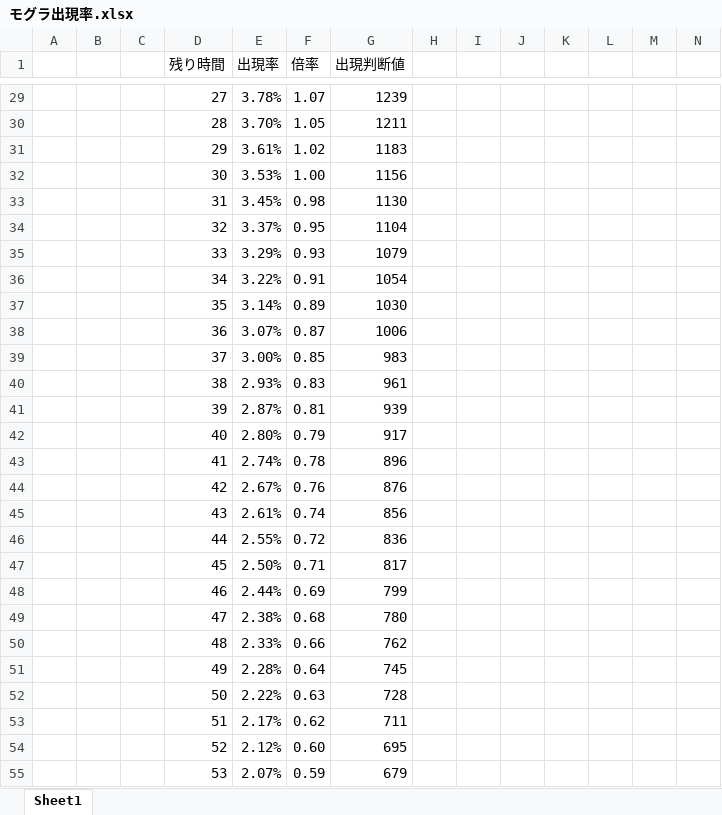
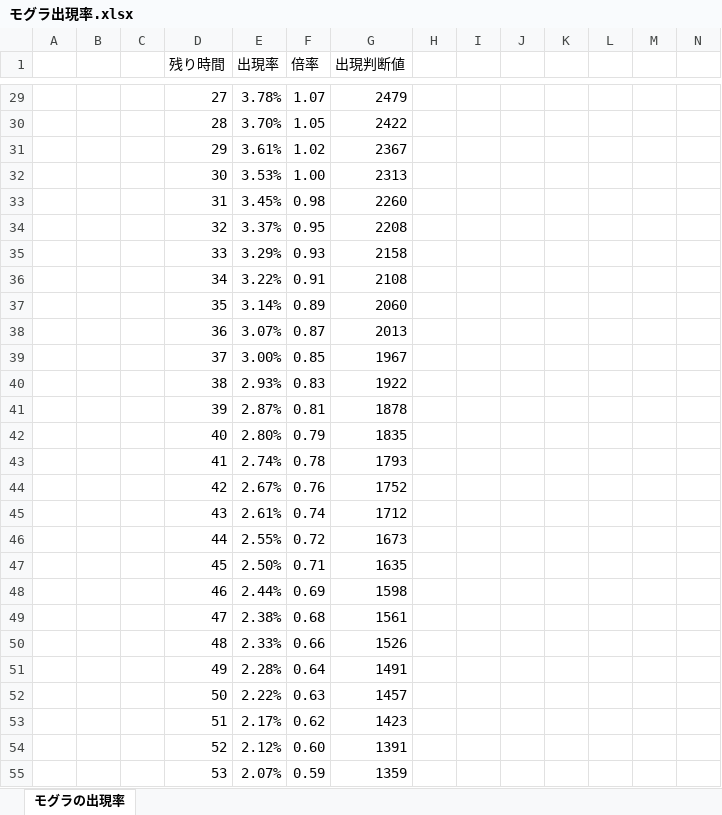
Before and after one commit to hakohumi/comp.train.whack-a-mole, an Excel workbook: 資料/設計書/メモ/モグラ出現率.xlsx, sheet モグラの出現率, drawn as a sheet; only a part is shown, gaps mark what is left out; values as stored, in another font and other column widths than the file's, no borders; the diff covers the shown part only; the diff names each change by its address in the sheet, - before the commit and + after, or states it on an @@ line.

```diff
--- a/資料/設計書/メモ/モグラ出現率.xlsx (sheet モグラの出現率)
+++ b/資料/設計書/メモ/モグラ出現率.xlsx (sheet モグラの出現率)
-sheet tab: Sheet1
+sheet tab: モグラの出現率
-G29 (出現判断値): 1239
+G29 (出現判断値): 2479
-G30 (出現判断値): 1211
+G30 (出現判断値): 2422
-G31 (出現判断値): 1183
+G31 (出現判断値): 2367
-G32 (出現判断値): 1156
+G32 (出現判断値): 2313
-G33 (出現判断値): 1130
+G33 (出現判断値): 2260
-G34 (出現判断値): 1104
+G34 (出現判断値): 2208
-G35 (出現判断値): 1079
+G35 (出現判断値): 2158
-G36 (出現判断値): 1054
+G36 (出現判断値): 2108
-G37 (出現判断値): 1030
+G37 (出現判断値): 2060
-G38 (出現判断値): 1006
+G38 (出現判断値): 2013
-G39 (出現判断値): 983
+G39 (出現判断値): 1967
-G40 (出現判断値): 961
+G40 (出現判断値): 1922
-G41 (出現判断値): 939
+G41 (出現判断値): 1878
-G42 (出現判断値): 917
+G42 (出現判断値): 1835
-G43 (出現判断値): 896
+G43 (出現判断値): 1793
-G44 (出現判断値): 876
+G44 (出現判断値): 1752
-G45 (出現判断値): 856
+G45 (出現判断値): 1712
-G46 (出現判断値): 836
+G46 (出現判断値): 1673
-G47 (出現判断値): 817
+G47 (出現判断値): 1635
-G48 (出現判断値): 799
+G48 (出現判断値): 1598
-G49 (出現判断値): 780
+G49 (出現判断値): 1561
-G50 (出現判断値): 762
+G50 (出現判断値): 1526
-G51 (出現判断値): 745
+G51 (出現判断値): 1491
-G52 (出現判断値): 728
+G52 (出現判断値): 1457
-G53 (出現判断値): 711
+G53 (出現判断値): 1423
-G54 (出現判断値): 695
+G54 (出現判断値): 1391
-G55 (出現判断値): 679
+G55 (出現判断値): 1359
```
Also changed, not shown: 40 edited cells elsewhere in this sheet, 資料/仕様書/仕様書.xlsx, 資料/設計書/モグラ叩き_テスト仕様書.xlsx, 1 other file.
